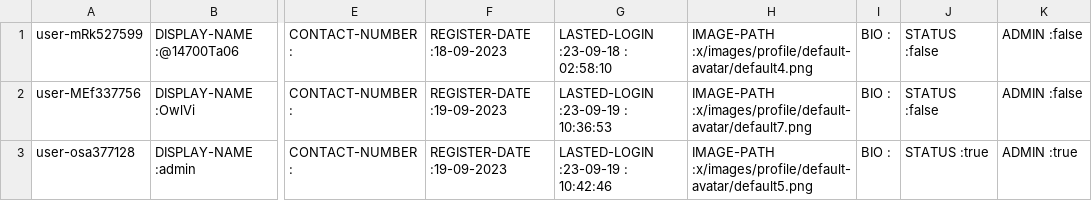
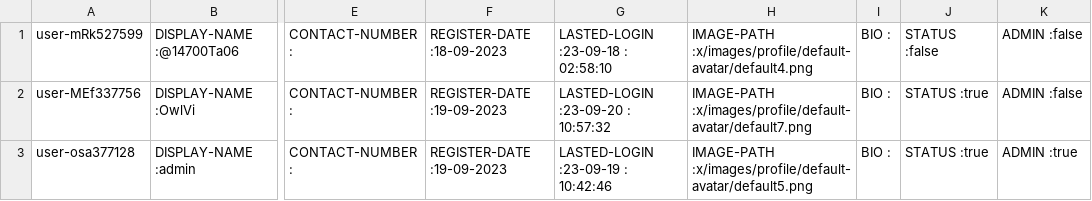
Before and after one commit to Homiez09/plasom-reunion, a CSV file: data/user-list.csv, drawn as a sheet; only a part is shown, gaps mark what is left out; the diff names each change by its address in the sheet, - before the commit and + after, or states it on an @@ line.

```diff
--- a/data/user-list.csv
+++ b/data/user-list.csv
-G2: LASTED-LOGIN :23-09-19 : 10:36:53
+G2: LASTED-LOGIN :23-09-20 : 10:57:32
-J2: STATUS :false
+J2: STATUS :true
```
Also changed, not shown: 8 other files.
